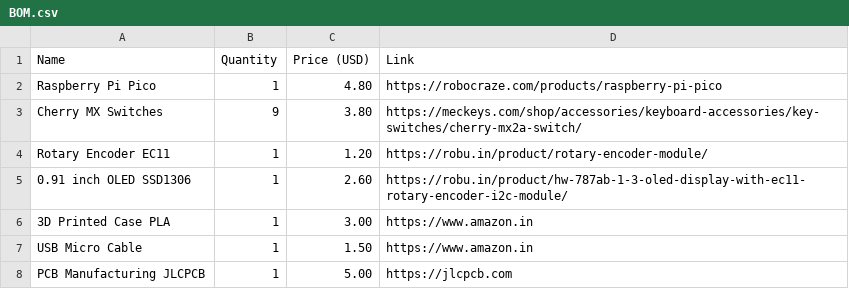
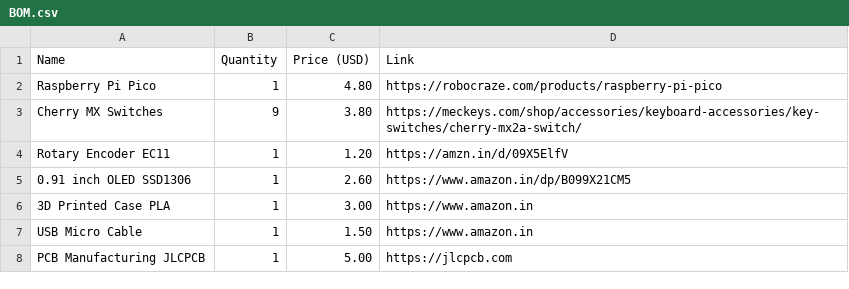
Before and after one commit to heyy-Shubham/hackpad-for-editing, a CSV file: BOM.csv, drawn as a sheet.

Commit message:
Update BOM.csv

```diff
--- a/BOM.csv
+++ b/BOM.csv
@@ -3,4 +3,4 @@ Raspberry Pi Pico,1,4.80,https://robocraze.com/products/raspberry-pi-pico
 Cherry MX Switches,9,3.80,https://meckeys.com/shop/accessories/keyboard-accessories/key-switches/cherry-mx2a-switch/
-Rotary Encoder EC11,1,1.20,https://robu.in/product/rotary-encoder-module/
-0.91 inch OLED SSD1306,1,2.60,https://robu.in/product/hw-787ab-1-3-oled-display-with-ec11-rotary-encoder-i2c-module/
+Rotary Encoder EC11,1,1.20,https://amzn.in/d/09X5ElfV
+0.91 inch OLED SSD1306,1,2.60,https://www.amazon.in/dp/B099X21CM5
 3D Printed Case PLA,1,3.00,https://www.amazon.in
```
